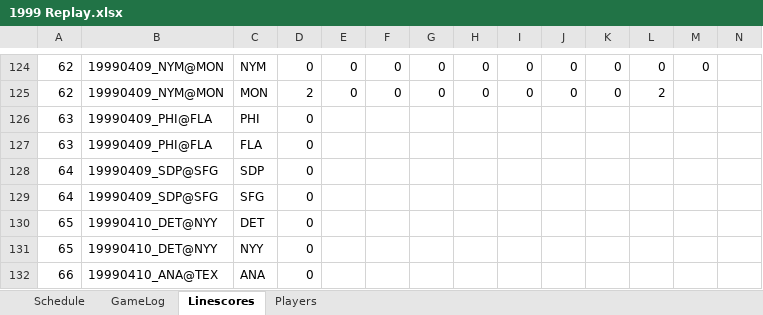
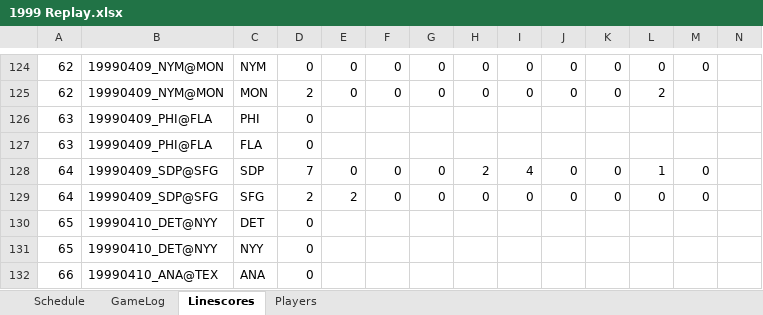
Before and after one commit to jrg06009/JGSOM, an Excel workbook: data/1999 Replay.xlsx, sheet Linescores, drawn as a sheet; only a part is shown, gaps mark what is left out; values as stored, in another font and other column widths than the file's, no borders; removed rows and columns are numbered as before the commit, all else as after; rows hold the shown columns only; the diff names each change by its address in the sheet, - before the commit and + after, or states it on an @@ line.

```diff
--- a/data/1999 Replay.xlsx (sheet Linescores)
+++ b/data/1999 Replay.xlsx (sheet Linescores)
-row 128: 64 | 19990409_SDP@SFG | SDP | 0
-row 129: 64 | 19990409_SDP@SFG | SFG | 0
+row 128: 64 | 19990409_SDP@SFG | SDP | 7 | 0 | 0 | 0 | 2 | 4 | 0 | 0 | 1 | 0
+row 129: 64 | 19990409_SDP@SFG | SFG | 2 | 2 | 0 | 0 | 0 | 0 | 0 | 0 | 0 | 0
```
Also changed, not shown: sheet GameLog, sheet Schedule.
